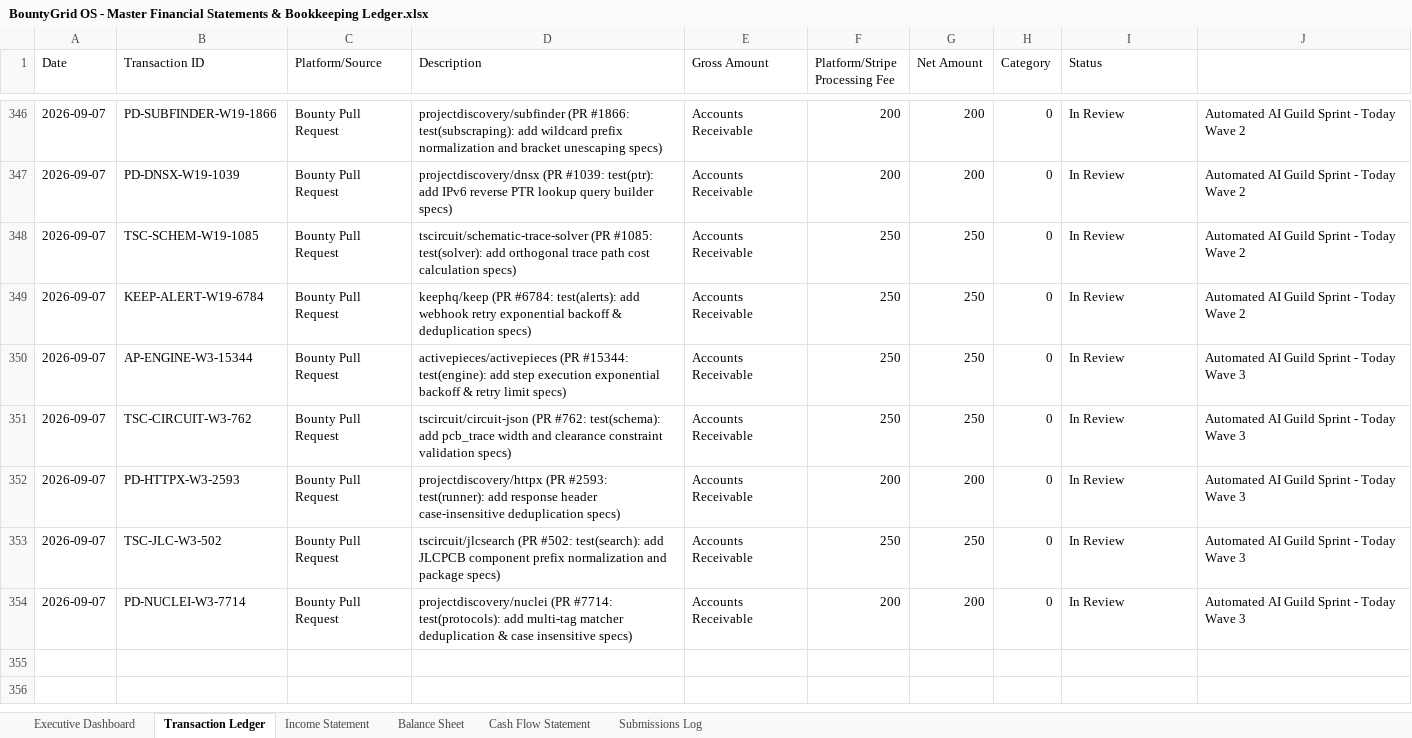
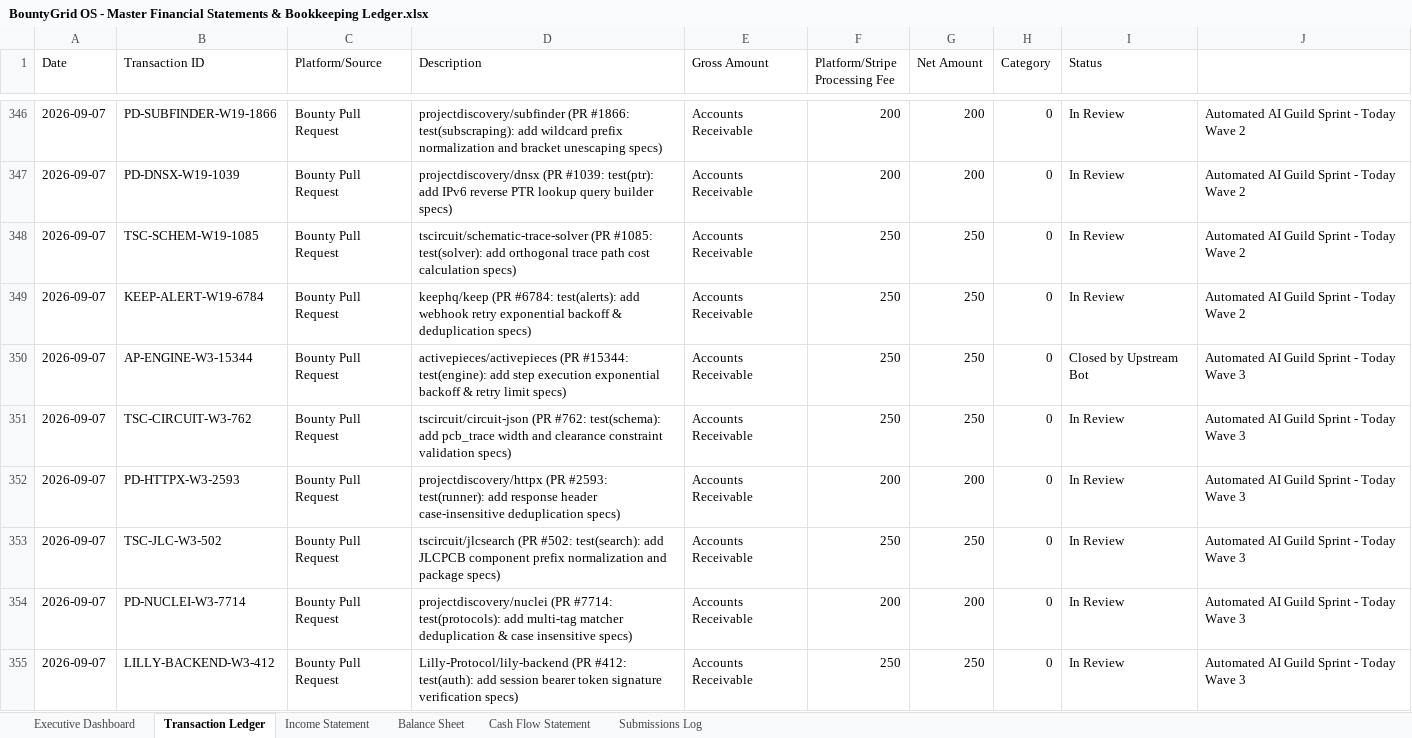
Before and after one commit to gcoinstash-cmd/bountygrid-commander, an Excel workbook: BountyGrid OS - Master Financial Statements & Bookkeeping Ledger.xlsx, sheet Transaction Ledger, drawn as a sheet; only a part is shown, gaps mark what is left out; values as stored, in another font and other column widths than the file's, no borders; the diff names each change by its address in the sheet, - before the commit and + after, or states it on an @@ line.

Commit message:
feat: Wave 3 verified 5 open PRs with lily-backend #412

```diff
--- a/BountyGrid OS - Master Financial Statements & Bookkeeping Ledger.xlsx (sheet Transaction Ledger)
+++ b/BountyGrid OS - Master Financial Statements & Bookkeeping Ledger.xlsx (sheet Transaction Ledger)
-I350 (Status): In Review
+I350 (Status): Closed by Upstream Bot
+row 355: 2026-09-07 | LILLY-BACKEND-W3-412 | Bounty Pull Request | Lilly-Protocol/lily-backend (PR #412: test(auth): add session bearer token signature verification specs) | Accounts Receivable | 250 | 250 | 0 | In Review | Automated AI Guild Sprint - Today Wave 3
```
Also changed, not shown: sheet Executive Dashboard.
